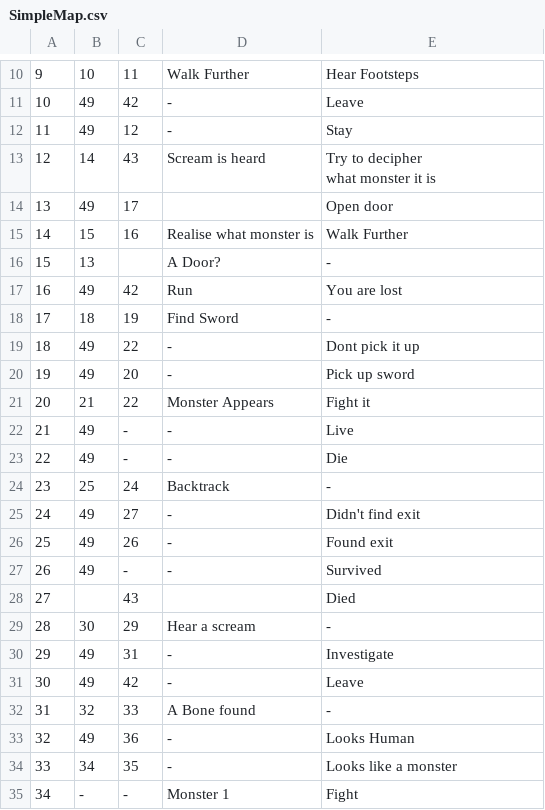
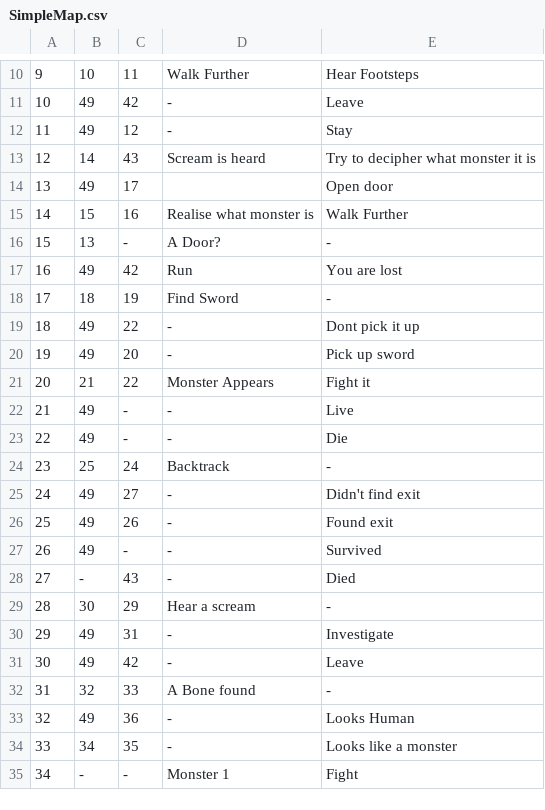
Before and after one commit to UP945169/JavaCoursework, a CSV file: src/CSVFiles/SimpleMap.csv, drawn as a sheet; only a part is shown, gaps mark what is left out; ↵ is a line break in a cell; the diff names each change by its address in the sheet, - before the commit and + after, or states it on an @@ line.

```diff
--- a/src/CSVFiles/SimpleMap.csv
+++ b/src/CSVFiles/SimpleMap.csv
-E13: Try to decipher ↵ what monster it is
+E13: Try to decipher what monster it is
-C16: (empty)
+C16: -
-B28: (empty)
+B28: -
-D28: (empty)
+D28: -
```
Also changed, not shown: 1 other file.
